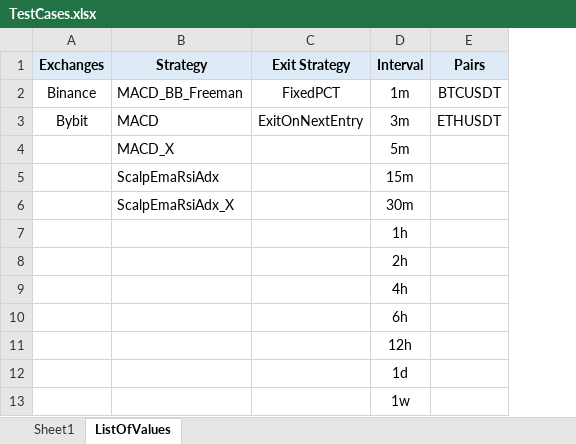
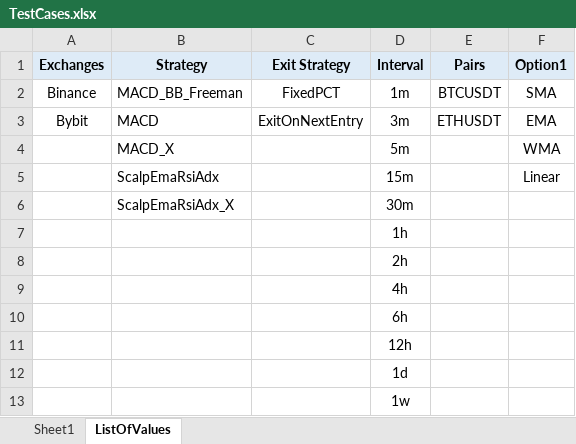
Before and after one commit to SebCoding/BackTester, an Excel workbook: TestCases.xlsx, sheet ListOfValues, drawn as a sheet; values as stored, in another font and other column widths than the file's, no borders; the diff names each change by its address in the sheet, - before the commit and + after, or states it on an @@ line.

Commit message:
Added option1 and option2 in TestCases.xlsx.

```diff
--- a/TestCases.xlsx (sheet ListOfValues)
+++ b/TestCases.xlsx (sheet ListOfValues)
+column F (Option1), rows 2-5: SMA | EMA | WMA | Linear
```
Also changed, not shown: sheet Sheet1, 4 other files.
